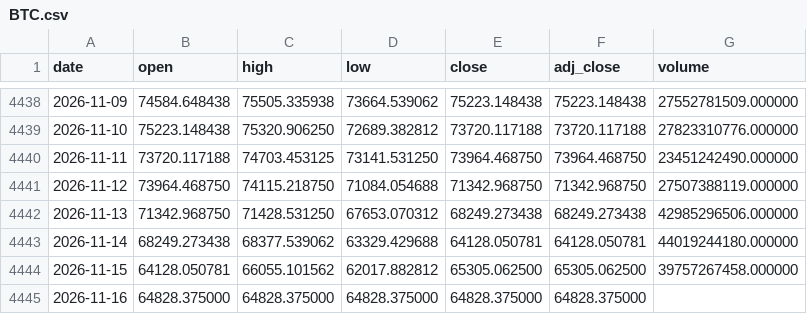
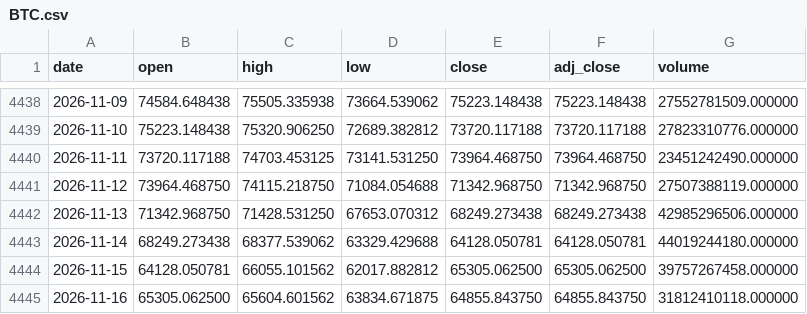
Before and after one commit to Mattepoli94/signals-platform, a CSV file: data/prices/BTC.csv, drawn as a sheet; only a part is shown, gaps mark what is left out.

Commit message:
Data and signals: preclose run 2026-11-17 15:58 UTC

```diff
--- a/data/prices/BTC.csv
+++ b/data/prices/BTC.csv
@@ -4444,2 +4444,2 @@ date,open,high,low,close,adj_close,volume
 2026-11-15,64128.050781,66055.101562,62017.882812,65305.062500,65305.062500,39757267458.000000
-2026-11-16,64828.375000,64828.375000,64828.375000,64828.375000,64828.375000,
+2026-11-16,65305.062500,65604.601562,63834.671875,64855.843750,64855.843750,31812410118.000000
```
Also changed, not shown: data/prices/EQQQ.csv, data/prices/QQQ.csv, 21 other files.
